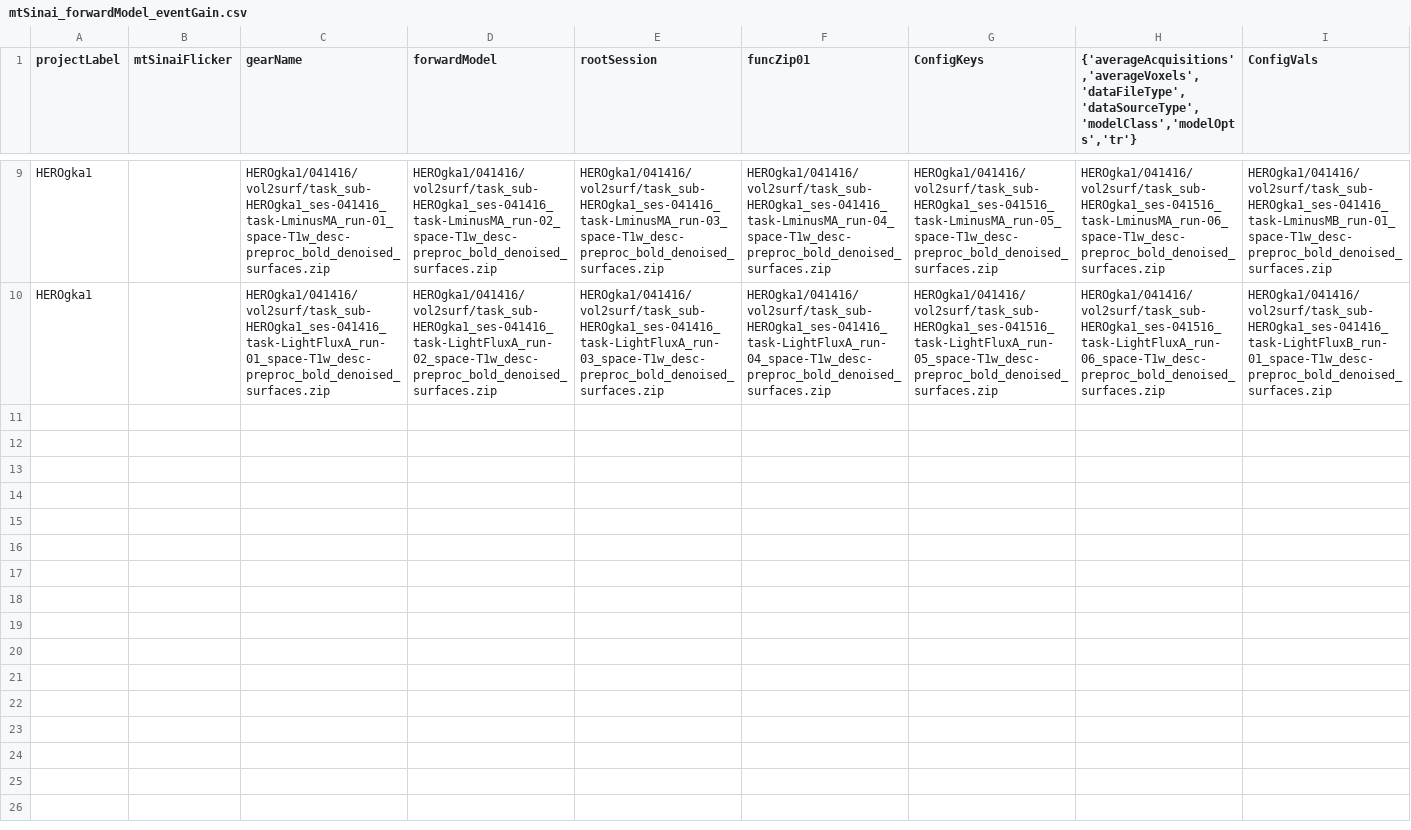
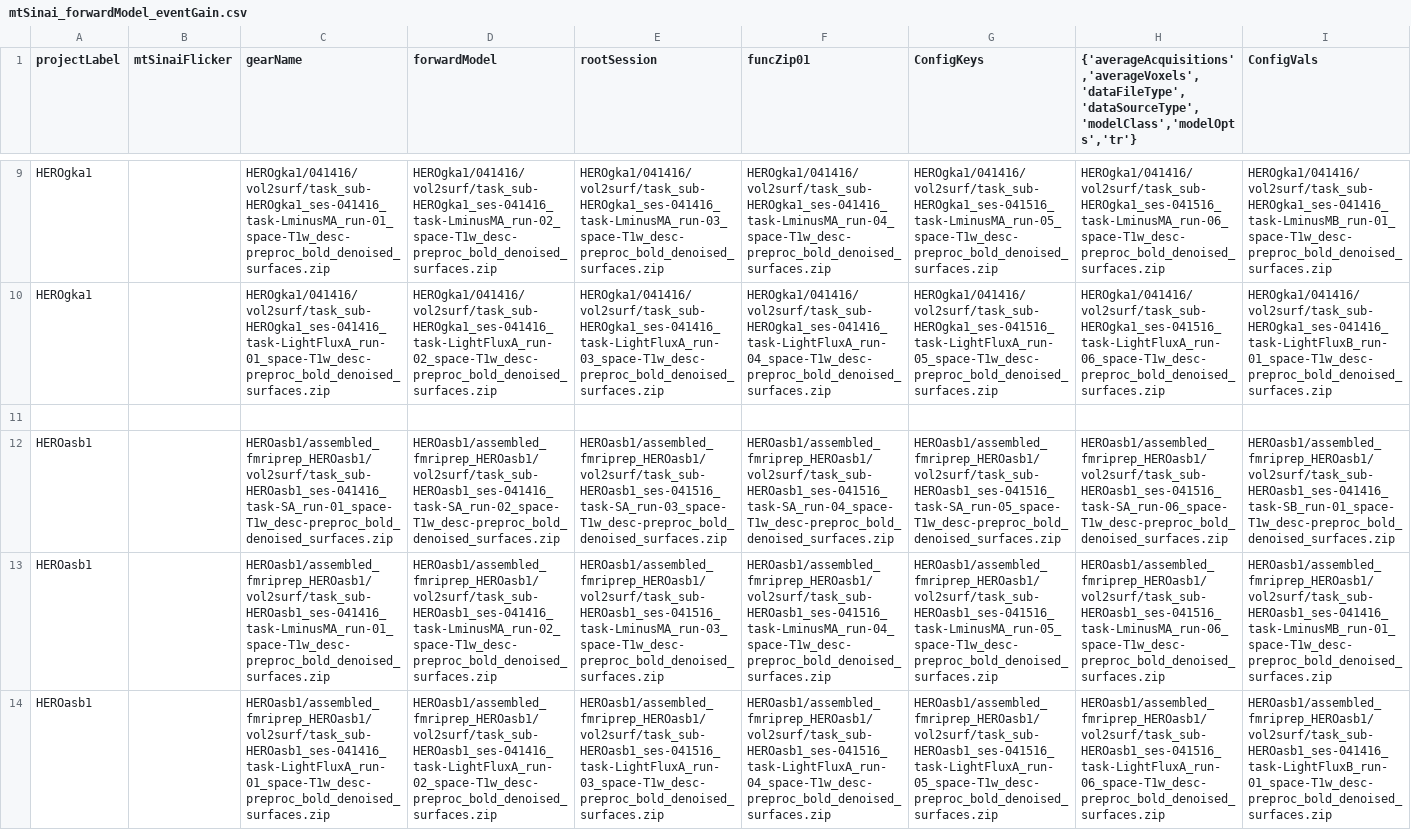
Before and after one commit to gkaguirrelab/Patterson_2024_JNeurosci, a CSV file: code/submitGears/mtSinai_forwardModel_eventGain.csv, drawn as a sheet; only a part is shown, gaps mark what is left out; rows hold the shown columns only; the diff names each change by its address in the sheet, - before the commit and + after, or states it on an @@ line.

Commit message:
Working gears

```diff
--- a/code/submitGears/mtSinai_forwardModel_eventGain.csv
+++ b/code/submitGears/mtSinai_forwardModel_eventGain.csv
+row 11: (empty)
+row 12: HEROasb1 |  | HEROasb1/assembled_fmriprep_HEROasb1/vol2surf/task_sub-HEROasb1_ses-041416_task-SA_run-01_space-T1w_desc-preproc_bold_denoised_surfaces.zip | HEROasb1/assembled_fmriprep_HEROasb1/vol2surf/task_sub-HEROasb1_ses-041416_task-SA_run-02_space-T1w_desc-preproc_bold_denoised_surfaces.zip | HEROasb1/assembled_fmriprep_HEROasb1/vol2surf/task_sub-HEROasb1_ses-041516_task-SA_run-03_space-T1w_desc-preproc_bold_denoised_surfaces.zip | HEROasb1/assembled_fmriprep_HEROasb1/vol2surf/task_sub-HEROasb1_ses-041516_task-SA_run-04_space-T1w_desc-preproc_bold_denoised_surfaces.zip | HEROasb1/assembled_fmriprep_HEROasb1/vol2surf/task_sub-HEROasb1_ses-041516_task-SA_run-05_space-T1w_desc-preproc_bold_denoised_surfaces.zip | HEROasb1/assembled_fmriprep_HEROasb1/vol2surf/task_sub-HEROasb1_ses-041516_task-SA_run-06_space-T1w_desc-preproc_bold_denoised_surfaces.zip | HEROasb1/assembled_fmriprep_HEROasb1/vol2surf/task_sub-HEROasb1_ses-041416_task-SB_run-01_space-T1w_desc-preproc_bold_denoised_surfaces.zip
+row 13: HEROasb1 |  | HEROasb1/assembled_fmriprep_HEROasb1/vol2surf/task_sub-HEROasb1_ses-041416_task-LminusMA_run-01_space-T1w_desc-preproc_bold_denoised_surfaces.zip | HEROasb1/assembled_fmriprep_HEROasb1/vol2surf/task_sub-HEROasb1_ses-041416_task-LminusMA_run-02_space-T1w_desc-preproc_bold_denoised_surfaces.zip | HEROasb1/assembled_fmriprep_HEROasb1/vol2surf/task_sub-HEROasb1_ses-041516_task-LminusMA_run-03_space-T1w_desc-preproc_bold_denoised_surfaces.zip | HEROasb1/assembled_fmriprep_HEROasb1/vol2surf/task_sub-HEROasb1_ses-041516_task-LminusMA_run-04_space-T1w_desc-preproc_bold_denoised_surfaces.zip | HEROasb1/assembled_fmriprep_HEROasb1/vol2surf/task_sub-HEROasb1_ses-041516_task-LminusMA_run-05_space-T1w_desc-preproc_bold_denoised_surfaces.zip | HEROasb1/assembled_fmriprep_HEROasb1/vol2surf/task_sub-HEROasb1_ses-041516_task-LminusMA_run-06_space-T1w_desc-preproc_bold_denoised_surfaces.zip | HEROasb1/assembled_fmriprep_HEROasb1/vol2surf/task_sub-HEROasb1_ses-041416_task-LminusMB_run-01_space-T1w_desc-preproc_bold_denoised_surfaces.zip
+row 14: HEROasb1 |  | HEROasb1/assembled_fmriprep_HEROasb1/vol2surf/task_sub-HEROasb1_ses-041416_task-LightFluxA_run-01_space-T1w_desc-preproc_bold_denoised_surfaces.zip | HEROasb1/assembled_fmriprep_HEROasb1/vol2surf/task_sub-HEROasb1_ses-041416_task-LightFluxA_run-02_space-T1w_desc-preproc_bold_denoised_surfaces.zip | HEROasb1/assembled_fmriprep_HEROasb1/vol2surf/task_sub-HEROasb1_ses-041516_task-LightFluxA_run-03_space-T1w_desc-preproc_bold_denoised_surfaces.zip | HEROasb1/assembled_fmriprep_HEROasb1/vol2surf/task_sub-HEROasb1_ses-041516_task-LightFluxA_run-04_space-T1w_desc-preproc_bold_denoised_surfaces.zip | HEROasb1/assembled_fmriprep_HEROasb1/vol2surf/task_sub-HEROasb1_ses-041516_task-LightFluxA_run-05_space-T1w_desc-preproc_bold_denoised_surfaces.zip | HEROasb1/assembled_fmriprep_HEROasb1/vol2surf/task_sub-HEROasb1_ses-041516_task-LightFluxA_run-06_space-T1w_desc-preproc_bold_denoised_surfaces.zip | HEROasb1/assembled_fmriprep_HEROasb1/vol2surf/task_sub-HEROasb1_ses-041416_task-LightFluxB_run-01_space-T1w_desc-preproc_bold_denoised_surfaces.zip
```
